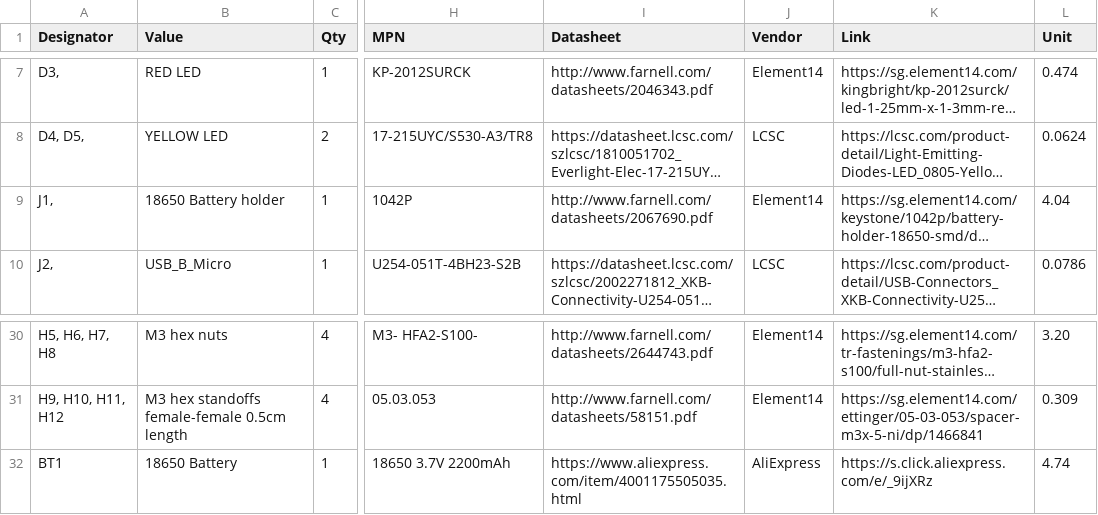
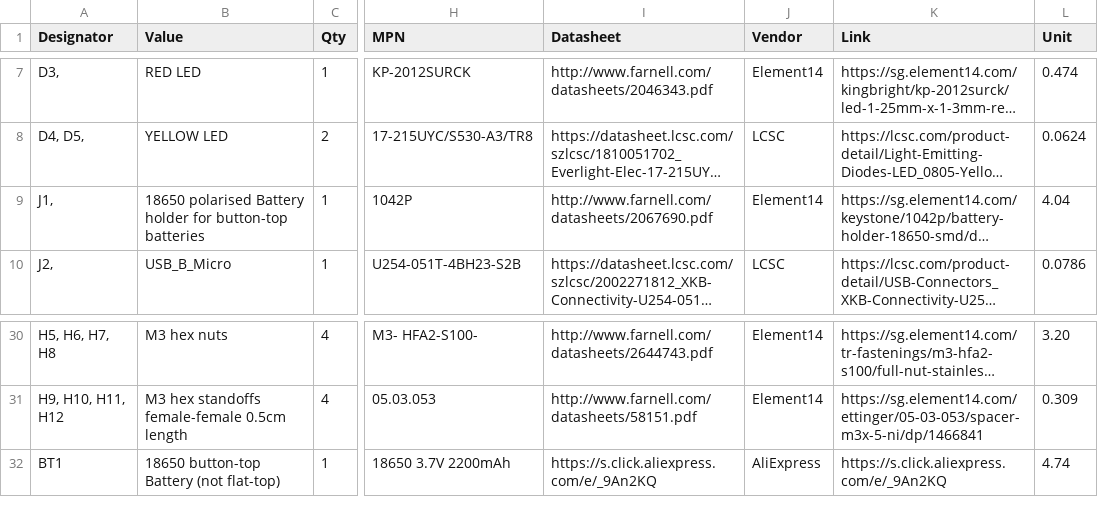
Before and after one commit to hutscape/oak, a CSV file: _data/bill_of_materials.csv, drawn as a sheet; only a part is shown, gaps mark what is left out; long unchanged cells end in …; the diff names each change by its address in the sheet, - before the commit and + after, or states it on an @@ line.

Commit message:
docs: explain the requirement for button-top 18560 batteries

```diff
--- a/_data/bill_of_materials.csv
+++ b/_data/bill_of_materials.csv
-B9 (Value): 18650 Battery holder
+B9 (Value): 18650 polarised Battery holder for button-top batteries
-B32 (Value): 18650 Battery
+B32 (Value): 18650 button-top Battery (not flat-top)
-I32 (Datasheet): https://www.aliexpress.com/item/4001175505035.html
+I32 (Datasheet): https://s.click.aliexpress.com/e/_9An2KQ
-K32 (Link): https://s.click.aliexpress.com/e/_9ijXRz
+K32 (Link): https://s.click.aliexpress.com/e/_9An2KQ
```
